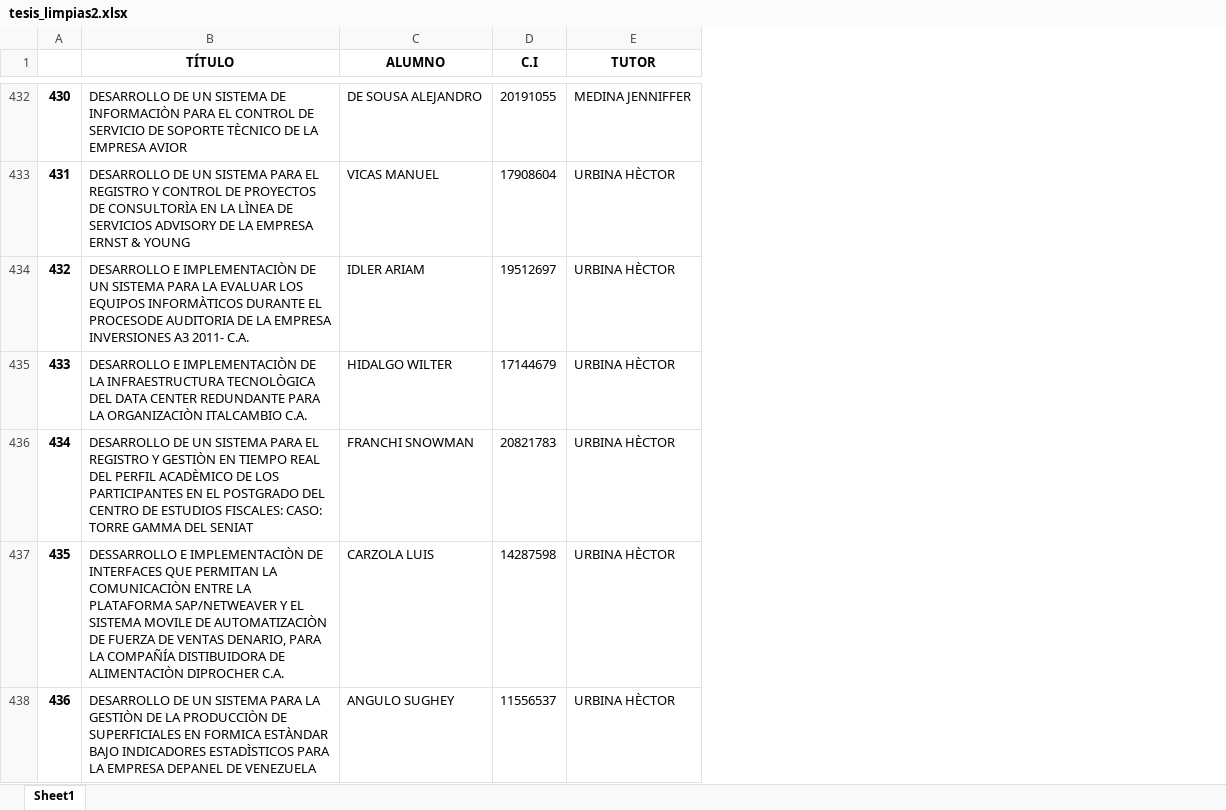
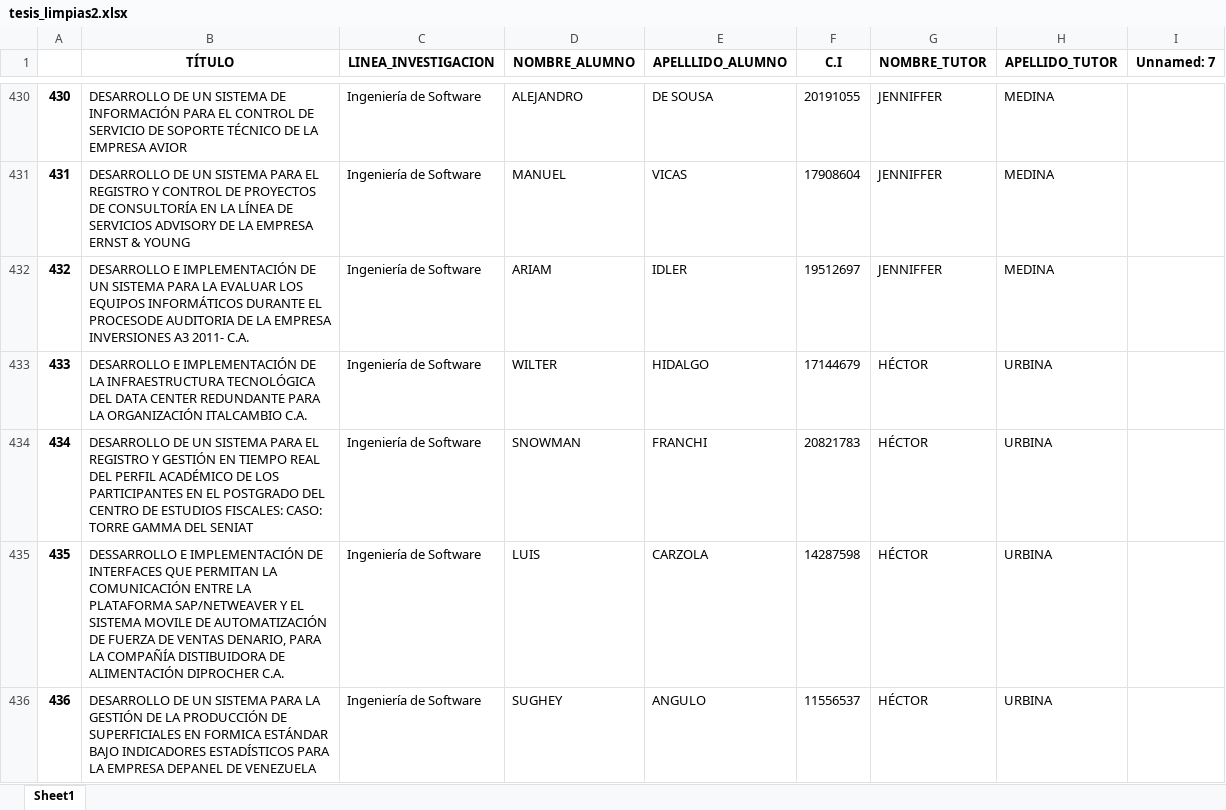
Before and after one commit to edujmovicc/tesis, an Excel workbook: Data/tesis_limpias2.xlsx, sheet Sheet1, drawn as a sheet; only a part is shown, gaps mark what is left out; values as stored, in another font and other column widths than the file's, no borders; removed rows and columns are numbered as before the commit, all else as after; the diff covers the shown part only; the diff names each change by its address in the sheet, - before the commit and + after, or states it on an @@ line.

```diff
--- a/Data/tesis_limpias2.xlsx (sheet Sheet1)
+++ b/Data/tesis_limpias2.xlsx (sheet Sheet1)
-column C (ALUMNO), rows 432-438: DE SOUSA ALEJANDRO | VICAS MANUEL | IDLER ARIAM | HIDALGO WILTER | FRANCHI SNOWMAN | CARZOLA LUIS | ANGULO SUGHEY
+column C (LINEA_INVESTIGACION), rows 430-436: all Ingeniería de Software
+column D (NOMBRE_ALUMNO), rows 430-436: ALEJANDRO | MANUEL | ARIAM | WILTER | SNOWMAN | LUIS | SUGHEY
+column E (APELLLIDO_ALUMNO), rows 430-436: DE SOUSA | VICAS | IDLER | HIDALGO | FRANCHI | CARZOLA | ANGULO
-column E (TUTOR), rows 432-438: MEDINA JENNIFFER | URBINA HÈCTOR | URBINA HÈCTOR | URBINA HÈCTOR | URBINA HÈCTOR | URBINA HÈCTOR | URBINA HÈCTOR
+column G (NOMBRE_TUTOR), rows 430-436: JENNIFFER | JENNIFFER | JENNIFFER | HÉCTOR | HÉCTOR | HÉCTOR | HÉCTOR
+column H (APELLIDO_TUTOR), rows 430-436: MEDINA | MEDINA | MEDINA | URBINA | URBINA | URBINA | URBINA
+column I (Unnamed: 7), empty
-B430 (TÍTULO): …SISTEMA DE INFORMACIÒN PARA EL CONTROL DE SERVICIO DE SOPORTE TÈCNICO DE LA…
+B430 (TÍTULO): …SISTEMA DE INFORMACIÓN PARA EL CONTROL DE SERVICIO DE SOPORTE TÉCNICO DE LA…
-B431 (TÍTULO): …PROYECTOS DE CONSULTORÌA EN LA LÌNEA DE SERVICIOS…
+B431 (TÍTULO): …PROYECTOS DE CONSULTORÍA EN LA LÍNEA DE SERVICIOS…
-B432 (TÍTULO): DESARROLLO E IMPLEMENTACIÒN DE UN SISTEMA PARA LA EVALUAR LOS EQUIPOS INFORMÀTICOS DURANTE EL…
+B432 (TÍTULO): DESARROLLO E IMPLEMENTACIÓN DE UN SISTEMA PARA LA EVALUAR LOS EQUIPOS INFORMÁTICOS DURANTE EL…
-B433 (TÍTULO): DESARROLLO E IMPLEMENTACIÒN DE LA INFRAESTRUCTURA TECNOLÒGICA DEL DATA CENTER REDUNDANTE PARA LA ORGANIZACIÒN ITALCAMBIO C.A.
+B433 (TÍTULO): DESARROLLO E IMPLEMENTACIÓN DE LA INFRAESTRUCTURA TECNOLÓGICA DEL DATA CENTER REDUNDANTE PARA LA ORGANIZACIÓN ITALCAMBIO C.A.
-B434 (TÍTULO): …REGISTRO Y GESTIÒN EN TIEMPO REAL DEL PERFIL ACADÈMICO DE LOS…
+B434 (TÍTULO): …REGISTRO Y GESTIÓN EN TIEMPO REAL DEL PERFIL ACADÉMICO DE LOS…
-B435 (TÍTULO): DESSARROLLO E IMPLEMENTACIÒN DE INTERFACES QUE PERMITAN LA COMUNICACIÒN ENTRE LA PLATAFORMA SAP/NETWEAVER Y EL SISTEMA MOVILE DE AUTOMATIZACIÒN DE FUERZA DE VENTAS DENARIO, PARA LA COMPAÑÍA DISTIBUIDORA DE ALIMENTACIÒN DIPROCHER C.A.
+B435 (TÍTULO): DESSARROLLO E IMPLEMENTACIÓN DE INTERFACES QUE PERMITAN LA COMUNICACIÓN ENTRE LA PLATAFORMA SAP/NETWEAVER Y EL SISTEMA MOVILE DE AUTOMATIZACIÓN DE FUERZA DE VENTAS DENARIO, PARA LA COMPAÑÍA DISTIBUIDORA DE ALIMENTACIÓN DIPROCHER C.A.
-B436 (TÍTULO): …PARA LA GESTIÒN DE LA PRODUCCIÒN DE SUPERFICIALES EN FORMICA ESTÀNDAR BAJO INDICADORES ESTADÌSTICOS PARA LA…
+B436 (TÍTULO): …PARA LA GESTIÓN DE LA PRODUCCIÓN DE SUPERFICIALES EN FORMICA ESTÁNDAR BAJO INDICADORES ESTADÍSTICOS PARA LA…
```
Also changed, not shown: 2 removed rows and 202 edited cells elsewhere in this sheet, 12 other files.
